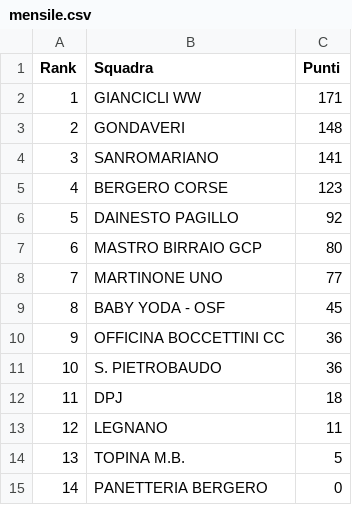
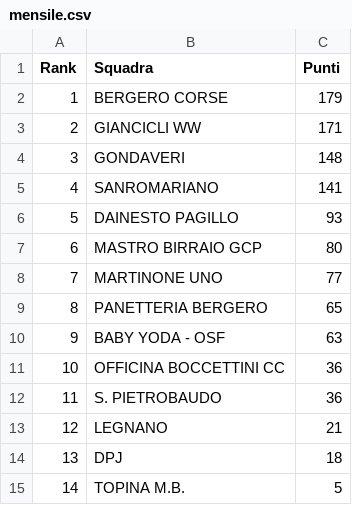
Before and after one commit to ciclismoreale/ciclismoreale.github.io, a CSV file: data/mensile.csv, drawn as a sheet; removed rows and columns are numbered as before the commit, all else as after; the diff names each change by its address in the sheet, - before the commit and + after, or states it on an @@ line.

```diff
--- a/data/mensile.csv
+++ b/data/mensile.csv
+row 2: 1 | BERGERO CORSE | 179
@@ column A (Rank) renumbered between rows 3 and 15 @@
-row 5: 4 | BERGERO CORSE | 123
-C6 (Punti): 92
+C6 (Punti): 93
+row 9: 8 | PANETTERIA BERGERO | 65
-C10 (Punti): 45
+C10 (Punti): 63
+row 13: 12 | LEGNANO | 21
-row 13: 12 | LEGNANO | 11
-row 15: 14 | PANETTERIA BERGERO | 0
```
Also changed, not shown: data/cqranking_riders.csv, data/totale.csv, 11 other files.
